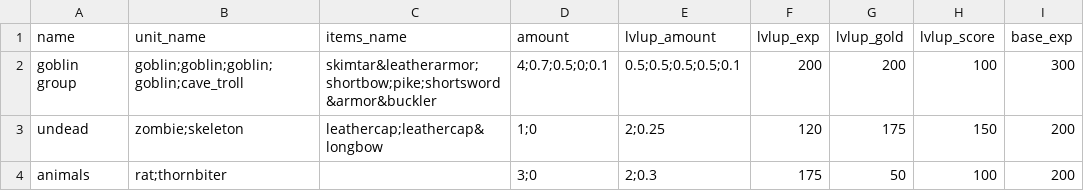
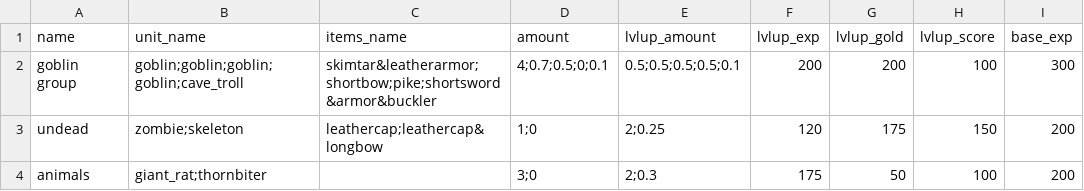
Before and after one commit to moeseven/BattleCrew, a CSV file: BattleCrew/resources/Battletemplates.csv, drawn as a sheet; only a part is shown; the diff names each change by its address in the sheet, - before the commit and + after, or states it on an @@ line.

```diff
--- a/BattleCrew/resources/Battletemplates.csv
+++ b/BattleCrew/resources/Battletemplates.csv
-B4 (unit_name): rat;thornbiter
+B4 (unit_name): giant_rat;thornbiter
```
Also changed, not shown: 3 other files.
